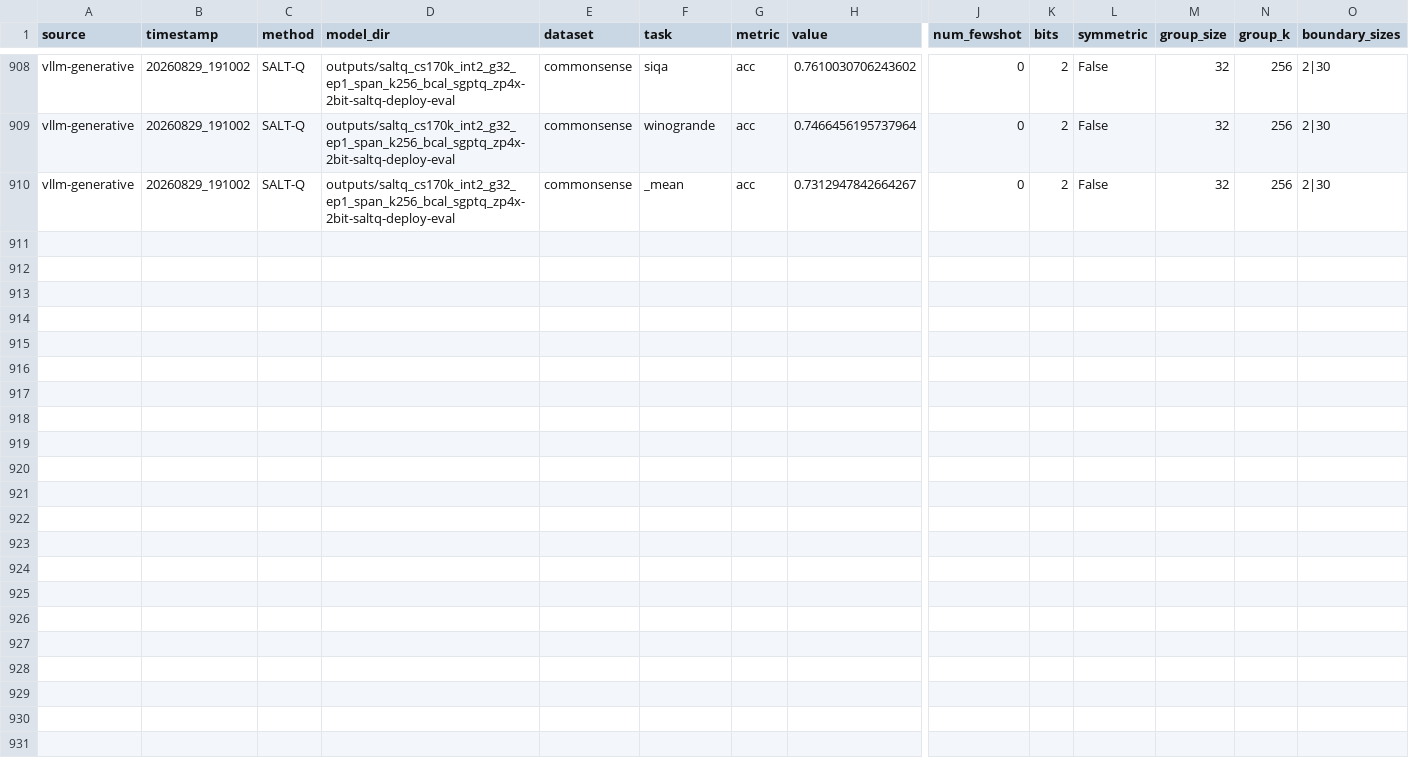
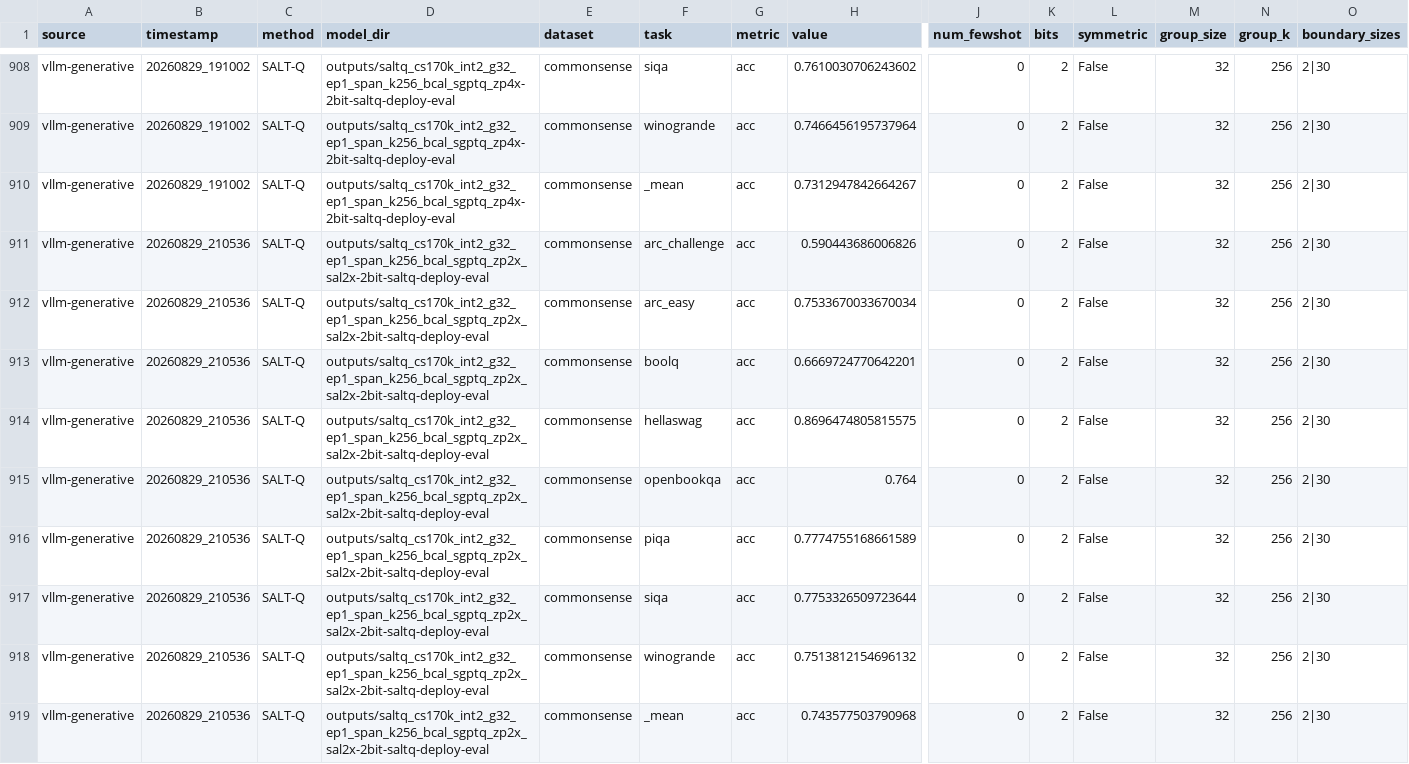
Before and after one commit to gejingze0131/SQAT, a CSV file: results_saltq.csv, drawn as a sheet; only a part is shown, gaps mark what is left out; rows hold the shown columns only; the diff names each change by its address in the sheet, - before the commit and + after, or states it on an @@ line.

```diff
--- a/results_saltq.csv
+++ b/results_saltq.csv
+row 911: vllm-generative | 20260829_210536 | SALT-Q | outputs/saltq_cs170k_int2_g32_ep1_span_k256_bcal_sgptq_zp2x_sal2x-2bit-saltq-deploy-eval | commonsense | arc_challenge | acc | 0.590443686006826 | 0 | 2 | False | 32 | 256 | 2|30
+row 912: vllm-generative | 20260829_210536 | SALT-Q | outputs/saltq_cs170k_int2_g32_ep1_span_k256_bcal_sgptq_zp2x_sal2x-2bit-saltq-deploy-eval | commonsense | arc_easy | acc | 0.7533670033670034 | 0 | 2 | False | 32 | 256 | 2|30
+row 913: vllm-generative | 20260829_210536 | SALT-Q | outputs/saltq_cs170k_int2_g32_ep1_span_k256_bcal_sgptq_zp2x_sal2x-2bit-saltq-deploy-eval | commonsense | boolq | acc | 0.6669724770642201 | 0 | 2 | False | 32 | 256 | 2|30
+row 914: vllm-generative | 20260829_210536 | SALT-Q | outputs/saltq_cs170k_int2_g32_ep1_span_k256_bcal_sgptq_zp2x_sal2x-2bit-saltq-deploy-eval | commonsense | hellaswag | acc | 0.8696474805815575 | 0 | 2 | False | 32 | 256 | 2|30
+row 915: vllm-generative | 20260829_210536 | SALT-Q | outputs/saltq_cs170k_int2_g32_ep1_span_k256_bcal_sgptq_zp2x_sal2x-2bit-saltq-deploy-eval | commonsense | openbookqa | acc | 0.764 | 0 | 2 | False | 32 | 256 | 2|30
+row 916: vllm-generative | 20260829_210536 | SALT-Q | outputs/saltq_cs170k_int2_g32_ep1_span_k256_bcal_sgptq_zp2x_sal2x-2bit-saltq-deploy-eval | commonsense | piqa | acc | 0.7774755168661589 | 0 | 2 | False | 32 | 256 | 2|30
+row 917: vllm-generative | 20260829_210536 | SALT-Q | outputs/saltq_cs170k_int2_g32_ep1_span_k256_bcal_sgptq_zp2x_sal2x-2bit-saltq-deploy-eval | commonsense | siqa | acc | 0.7753326509723644 | 0 | 2 | False | 32 | 256 | 2|30
+row 918: vllm-generative | 20260829_210536 | SALT-Q | outputs/saltq_cs170k_int2_g32_ep1_span_k256_bcal_sgptq_zp2x_sal2x-2bit-saltq-deploy-eval | commonsense | winogrande | acc | 0.7513812154696132 | 0 | 2 | False | 32 | 256 | 2|30
+row 919: vllm-generative | 20260829_210536 | SALT-Q | outputs/saltq_cs170k_int2_g32_ep1_span_k256_bcal_sgptq_zp2x_sal2x-2bit-saltq-deploy-eval | commonsense | _mean | acc | 0.743577503790968 | 0 | 2 | False | 32 | 256 | 2|30
```
